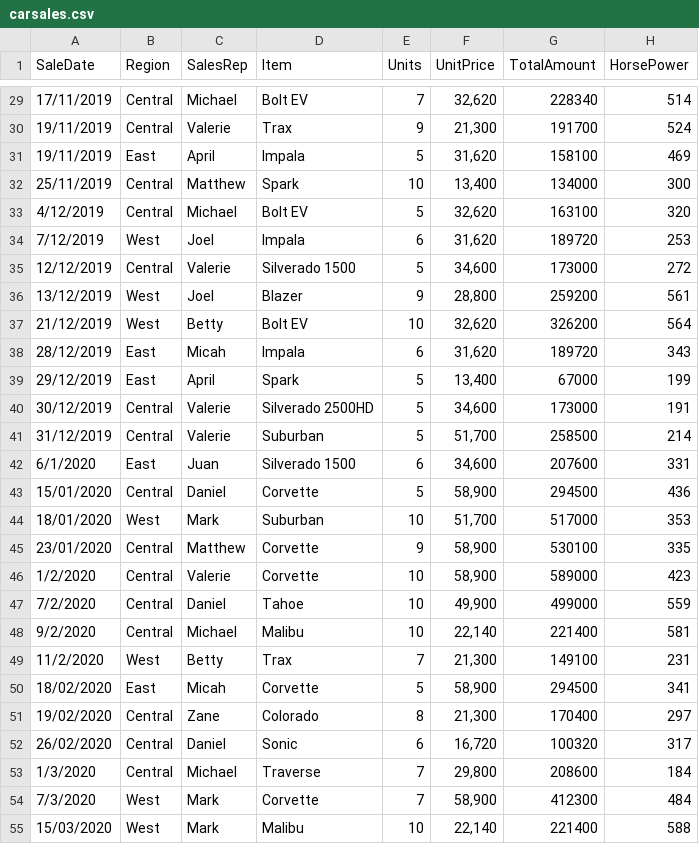
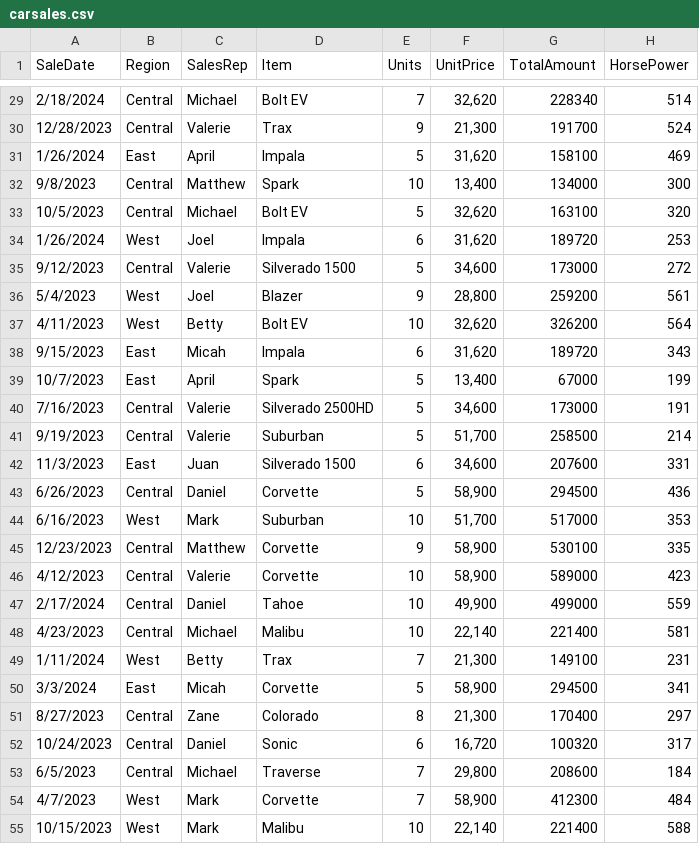
Before and after one commit to kusuma63663/ice-7, a CSV file: carsales.csv, drawn as a sheet; only a part is shown, gaps mark what is left out; the diff covers the shown part only.

```diff
--- a/carsales.csv
+++ b/carsales.csv
@@ -29,27 +29,27 @@ SaleDate,Region,SalesRep,Item,Units,UnitPrice,TotalAmount,HorsePower
-17/11/2019,Central,Michael,Bolt EV,7,"32,620",228340,514
-19/11/2019,Central,Valerie,Trax,9,"21,300",191700,524
-19/11/2019,East,April,Impala,5,"31,620",158100,469
-25/11/2019,Central,Matthew,Spark,10,"13,400",134000,300
-4/12/2019,Central,Michael,Bolt EV,5,"32,620",163100,320
-7/12/2019,West,Joel,Impala,6,"31,620",189720,253
-12/12/2019,Central,Valerie,Silverado 1500,5,"34,600",173000,272
-13/12/2019,West,Joel,Blazer,9,"28,800",259200,561
-21/12/2019,West,Betty,Bolt EV,10,"32,620",326200,564
-28/12/2019,East,Micah,Impala,6,"31,620",189720,343
-29/12/2019,East,April,Spark,5,"13,400",67000,199
-30/12/2019,Central,Valerie,Silverado 2500HD,5,"34,600",173000,191
-31/12/2019,Central,Valerie,Suburban,5,"51,700",258500,214
-6/1/2020,East,Juan,Silverado 1500,6,"34,600",207600,331
-15/01/2020,Central,Daniel,Corvette,5,"58,900",294500,436
-18/01/2020,West,Mark,Suburban,10,"51,700",517000,353
-23/01/2020,Central,Matthew,Corvette,9,"58,900",530100,335
-1/2/2020,Central,Valerie,Corvette,10,"58,900",589000,423
-7/2/2020,Central,Daniel,Tahoe,10,"49,900",499000,559
-9/2/2020,Central,Michael,Malibu,10,"22,140",221400,581
-11/2/2020,West,Betty,Trax,7,"21,300",149100,231
-18/02/2020,East,Micah,Corvette,5,"58,900",294500,341
-19/02/2020,Central,Zane,Colorado,8,"21,300",170400,297
-26/02/2020,Central,Daniel,Sonic,6,"16,720",100320,317
-1/3/2020,Central,Michael,Traverse,7,"29,800",208600,184
-7/3/2020,West,Mark,Corvette,7,"58,900",412300,484
-15/03/2020,West,Mark,Malibu,10,"22,140",221400,588
+2/18/2024,Central,Michael,Bolt EV,7,"32,620",228340,514
+12/28/2023,Central,Valerie,Trax,9,"21,300",191700,524
+1/26/2024,East,April,Impala,5,"31,620",158100,469
+9/8/2023,Central,Matthew,Spark,10,"13,400",134000,300
+10/5/2023,Central,Michael,Bolt EV,5,"32,620",163100,320
+1/26/2024,West,Joel,Impala,6,"31,620",189720,253
+9/12/2023,Central,Valerie,Silverado 1500,5,"34,600",173000,272
+5/4/2023,West,Joel,Blazer,9,"28,800",259200,561
+4/11/2023,West,Betty,Bolt EV,10,"32,620",326200,564
+9/15/2023,East,Micah,Impala,6,"31,620",189720,343
+10/7/2023,East,April,Spark,5,"13,400",67000,199
+7/16/2023,Central,Valerie,Silverado 2500HD,5,"34,600",173000,191
+9/19/2023,Central,Valerie,Suburban,5,"51,700",258500,214
+11/3/2023,East,Juan,Silverado 1500,6,"34,600",207600,331
+6/26/2023,Central,Daniel,Corvette,5,"58,900",294500,436
+6/16/2023,West,Mark,Suburban,10,"51,700",517000,353
+12/23/2023,Central,Matthew,Corvette,9,"58,900",530100,335
+4/12/2023,Central,Valerie,Corvette,10,"58,900",589000,423
+2/17/2024,Central,Daniel,Tahoe,10,"49,900",499000,559
+4/23/2023,Central,Michael,Malibu,10,"22,140",221400,581
+1/11/2024,West,Betty,Trax,7,"21,300",149100,231
+3/3/2024,East,Micah,Corvette,5,"58,900",294500,341
+8/27/2023,Central,Zane,Colorado,8,"21,300",170400,297
+10/24/2023,Central,Daniel,Sonic,6,"16,720",100320,317
+6/5/2023,Central,Michael,Traverse,7,"29,800",208600,184
+4/7/2023,West,Mark,Corvette,7,"58,900",412300,484
+10/15/2023,West,Mark,Malibu,10,"22,140",221400,588
```
Also changed, not shown: 48 edited cells elsewhere in this file.
